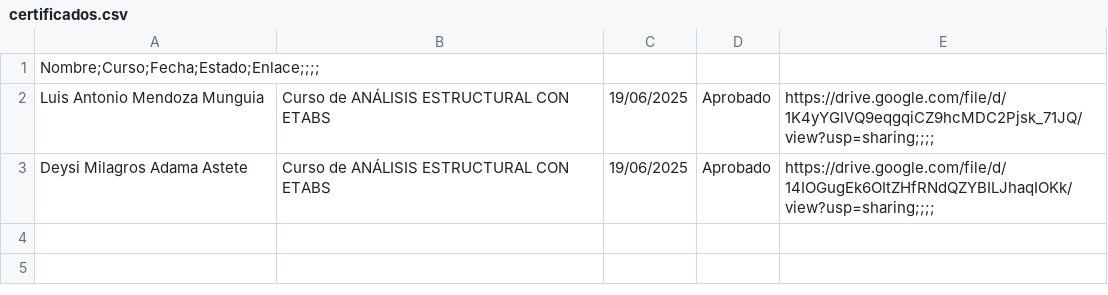
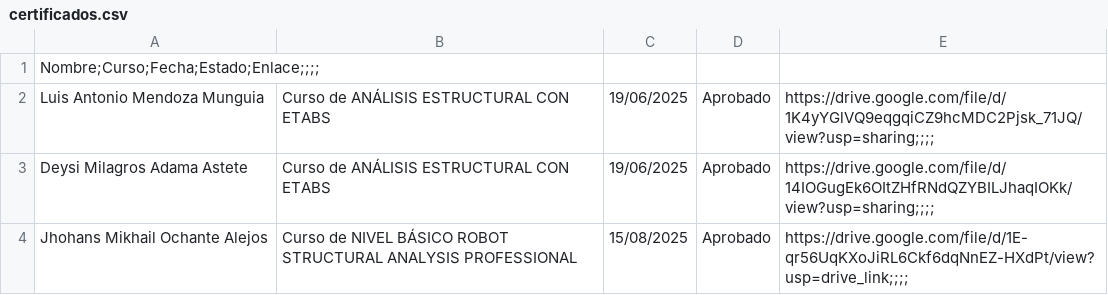
Before and after one commit to ecapisrl/verificacion_de_certificados, a CSV file: certificados.csv, drawn as a sheet.

Commit message:
Update certificados.csv

```diff
--- a/certificados.csv
+++ b/certificados.csv
@@ -3 +3,2 @@ Luis Antonio Mendoza Munguia,Curso de ANÁLISIS ESTRUCTURAL CON ETABS,19/06/2025
 Deysi Milagros Adama Astete,Curso de ANÁLISIS ESTRUCTURAL CON ETABS,19/06/2025,Aprobado,https://drive.google.com/file/d/14IOGugEk6OItZHfRNdQZYBILJhaqIOKk/view?usp=sharing;;;;
+Jhohans Mikhail Ochante Alejos,Curso de NIVEL BÁSICO ROBOT STRUCTURAL ANALYSIS PROFESSIONAL,15/08/2025,Aprobado,https://drive.google.com/file/d/1E-qr56UqKXoJiRL6Ckf6dqNnEZ-HXdPt/view?usp=drive_link;;;;
```
